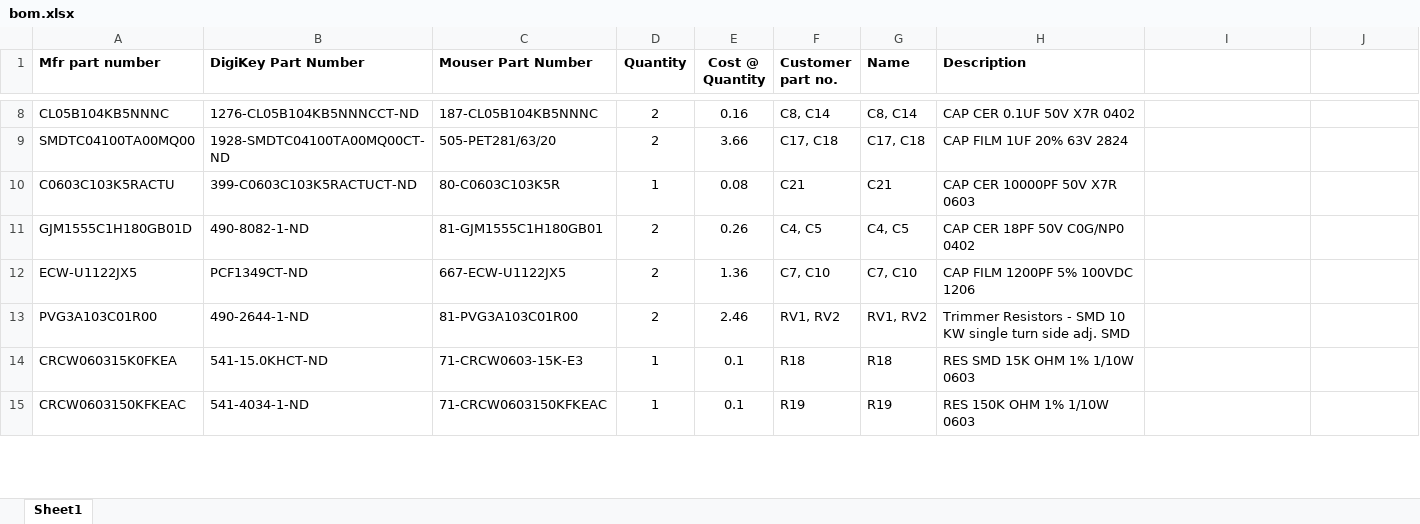
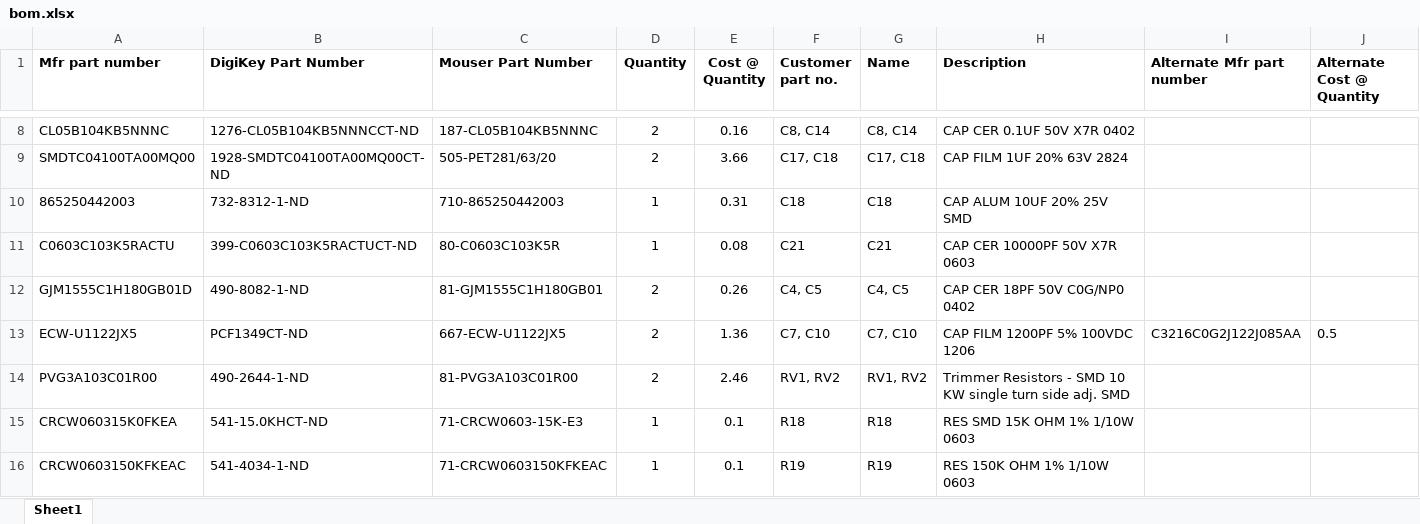
Before and after one commit to iontodirel/matchbox_aprs, an Excel workbook: bom.xlsx, sheet Sheet1, drawn as a sheet; only a part is shown, gaps mark what is left out; values as stored, in another font and other column widths than the file's, no borders; addresses are those after the commit; the diff covers the shown part only; the diff names each change by its address in the sheet, - before the commit and + after, or states it on an @@ line.

Commit message:
Add files via upload

```diff
--- a/bom.xlsx (sheet Sheet1)
+++ b/bom.xlsx (sheet Sheet1)
-I1: (empty)
+I1: Alternate Mfr part number
-J1: (empty)
+J1: Alternate Cost @ Quantity
+row 10: 865250442003 | 732-8312-1-ND | 710-865250442003 | 1 | 0.31 | C18 | C18 | CAP ALUM 10UF 20% 25V SMD
-I13 (Alternate Mfr part number): (empty)
+I13 (Alternate Mfr part number): C3216C0G2J122J085AA
-J13 (Alternate Cost @ Quantity): (empty)
+J13 (Alternate Cost @ Quantity): 0.5
```
Also changed, not shown: 8 edited cells elsewhere in this sheet.
